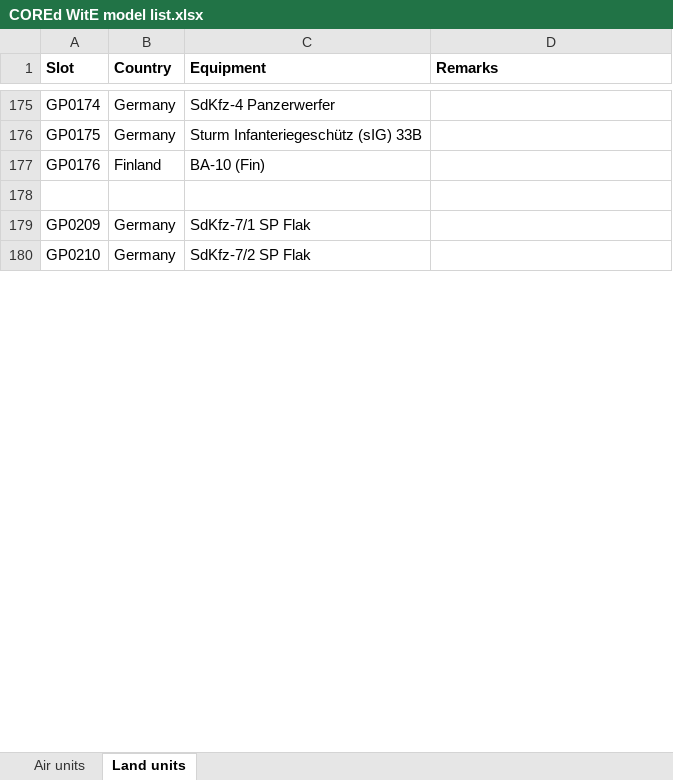
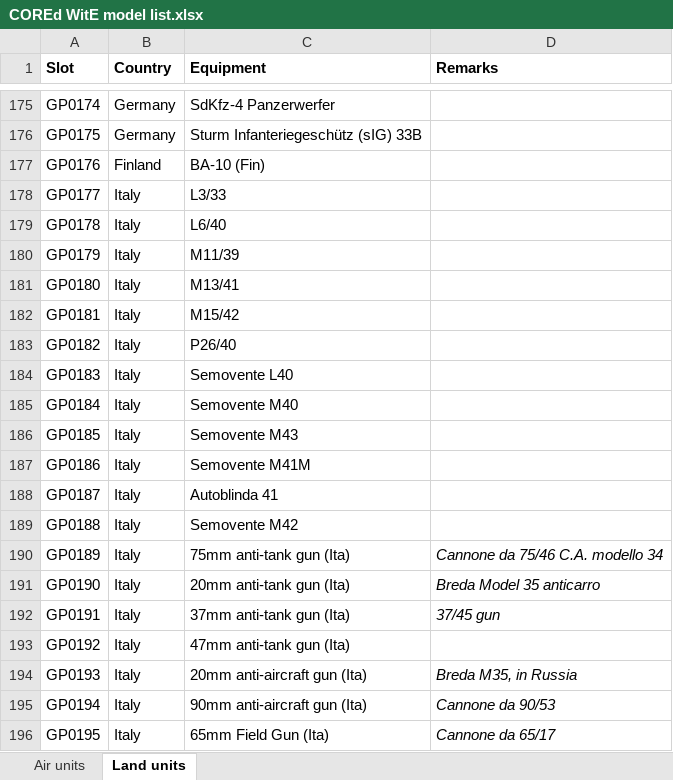
Before and after one commit to mod-CORE2/Gary-Grigsby-s-War-in-the-East, an Excel workbook: COREd WitE model list.xlsx, sheet Land units, drawn as a sheet; only a part is shown, gaps mark what is left out; the shorter side is filled out with more unchanged rows; values as stored, in another font and other column widths than the file's, no borders; the diff covers the shown part only; the diff names each change by its address in the sheet, - before the commit and + after, or states it on an @@ line.

```diff
--- a/COREd WitE model list.xlsx (sheet Land units)
+++ b/COREd WitE model list.xlsx (sheet Land units)
-row 178: (empty)
+row 178: GP0177 | Italy | L3/33
+row 179: GP0178 | Italy | L6/40
+row 180: GP0179 | Italy | M11/39
+row 181: GP0180 | Italy | M13/41
+row 182: GP0181 | Italy | M15/42
+row 183: GP0182 | Italy | P26/40
+row 184: GP0183 | Italy | Semovente L40
+row 185: GP0184 | Italy | Semovente M40
+row 186: GP0185 | Italy | Semovente M43
+row 187: GP0186 | Italy | Semovente M41M
+row 188: GP0187 | Italy | Autoblinda 41
+row 189: GP0188 | Italy | Semovente M42
+row 190: GP0189 | Italy | 75mm anti-tank gun (Ita) | Cannone da 75/46 C.A. modello 34
+row 191: GP0190 | Italy | 20mm anti-tank gun (Ita) | Breda Model 35 anticarro
+row 192: GP0191 | Italy | 37mm anti-tank gun (Ita) | 37/45 gun
+row 193: GP0192 | Italy | 47mm anti-tank gun (Ita)
+row 194: GP0193 | Italy | 20mm anti-aircraft gun (Ita) | Breda M35, in Russia
+row 195: GP0194 | Italy | 90mm anti-aircraft gun (Ita) | Cannone da 90/53
+row 196: GP0195 | Italy | 65mm Field Gun (Ita) | Cannone da 65/17
```
Also changed, not shown: 22 added rows, 7 edited cells and cell formats elsewhere in this sheet, 43 other files.
